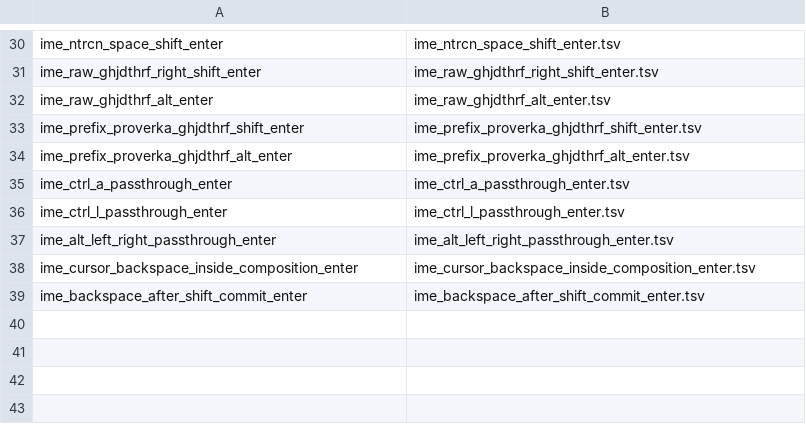
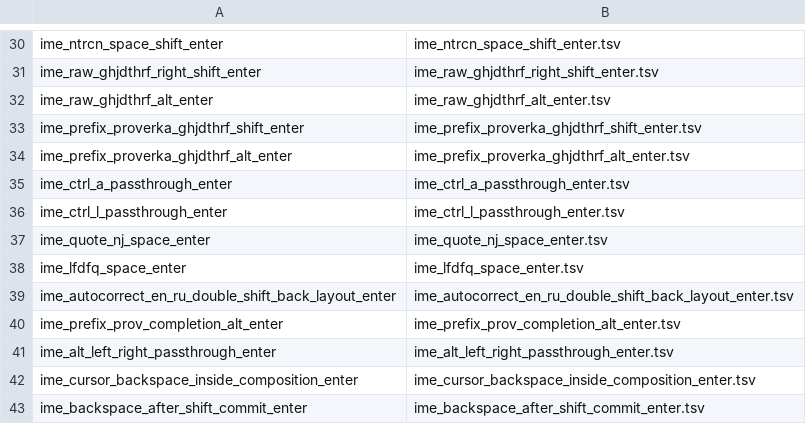
Before and after one commit to radislabus-star/lay-public, a TSV file: data/test_input/builtin_scripts.tsv, drawn as a sheet; only a part is shown, gaps mark what is left out.

```diff
--- a/data/test_input/builtin_scripts.tsv
+++ b/data/test_input/builtin_scripts.tsv
@@ -36,2 +36,6 @@ ime_ctrl_a_passthrough_enter	ime_ctrl_a_passthrough_enter.tsv
 ime_ctrl_l_passthrough_enter	ime_ctrl_l_passthrough_enter.tsv
+ime_quote_nj_space_enter	ime_quote_nj_space_enter.tsv
+ime_lfdfq_space_enter	ime_lfdfq_space_enter.tsv
+ime_autocorrect_en_ru_double_shift_back_layout_enter	ime_autocorrect_en_ru_double_shift_back_layout_enter.tsv
+ime_prefix_prov_completion_alt_enter	ime_prefix_prov_completion_alt_enter.tsv
 ime_alt_left_right_passthrough_enter	ime_alt_left_right_passthrough_enter.tsv
```
Also changed, not shown: 18 other files.
